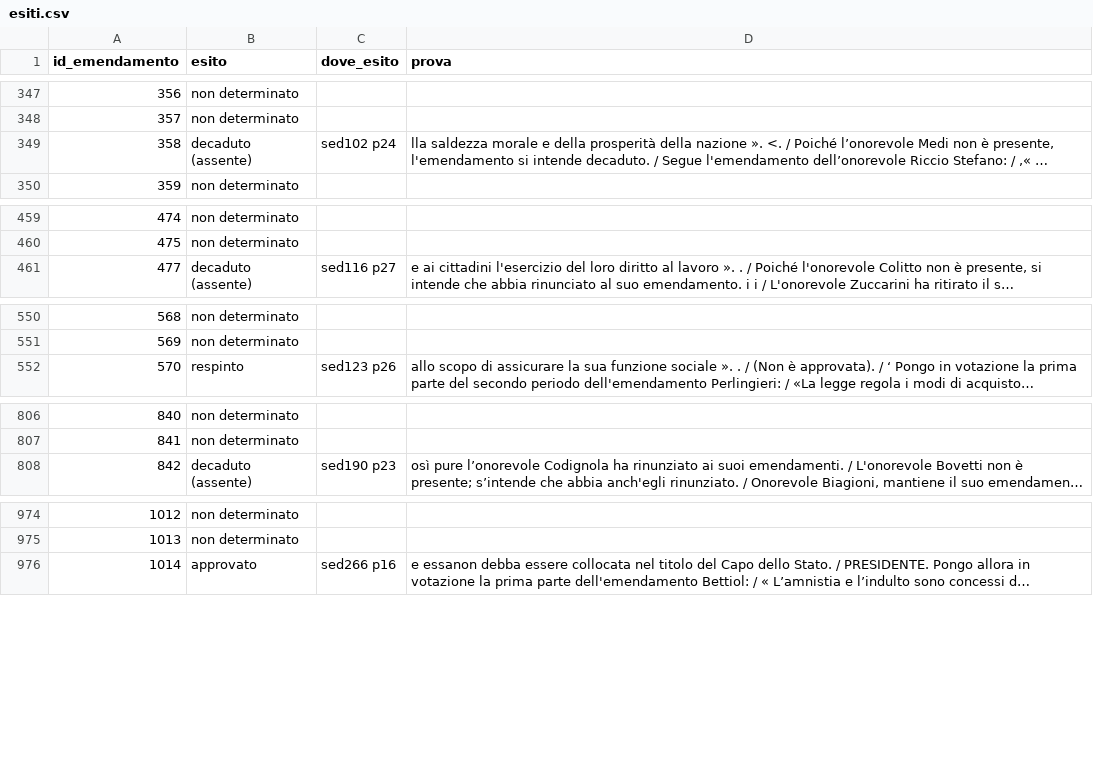
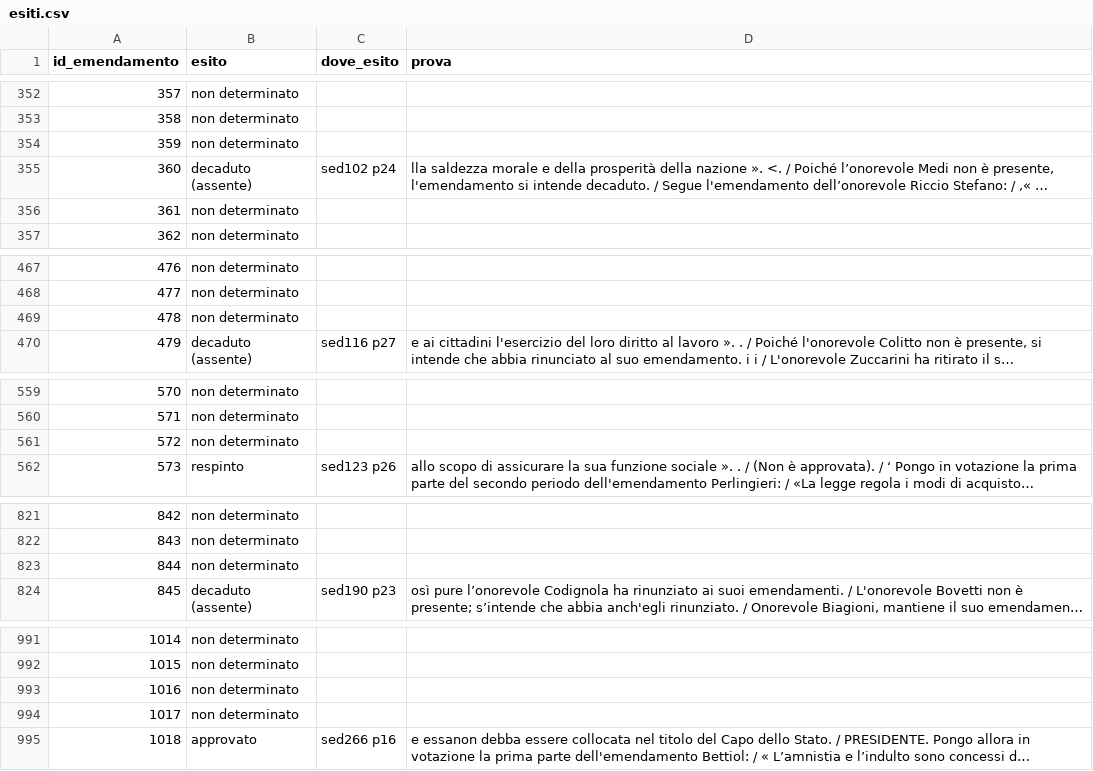
Before and after one commit to giacomo-melli/costituente-reti, a CSV file: pipeline/extraction/esiti.csv, drawn as a sheet; only a part is shown, gaps mark what is left out; long unchanged cells end in …; the diff covers the shown part only; the diff names each change by its address in the sheet, - before the commit and + after, or states it on an @@ line.

```diff
--- a/pipeline/extraction/esiti.csv
+++ b/pipeline/extraction/esiti.csv
@@ column A (id_emendamento) renumbered from row 30 down @@
@@ row 641 moved to row 354: 359 @@
+row 356: 361 | non determinato
+row 469: 478 | non determinato
+row 561: 572 | non determinato
+row 823: 844 | non determinato
+row 993: 1016 | non determinato
+row 994: 1017 | non determinato
```
Also changed, not shown: 14 added rows and 5 moved rows elsewhere in this file, data/en/edgelist_amendments.csv, data/it/edgelist_emendamenti.csv, 19 other files.
